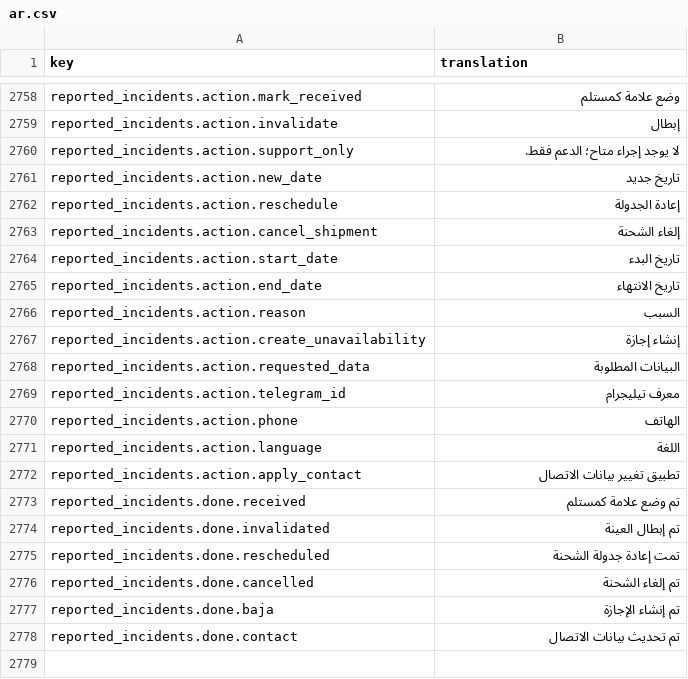
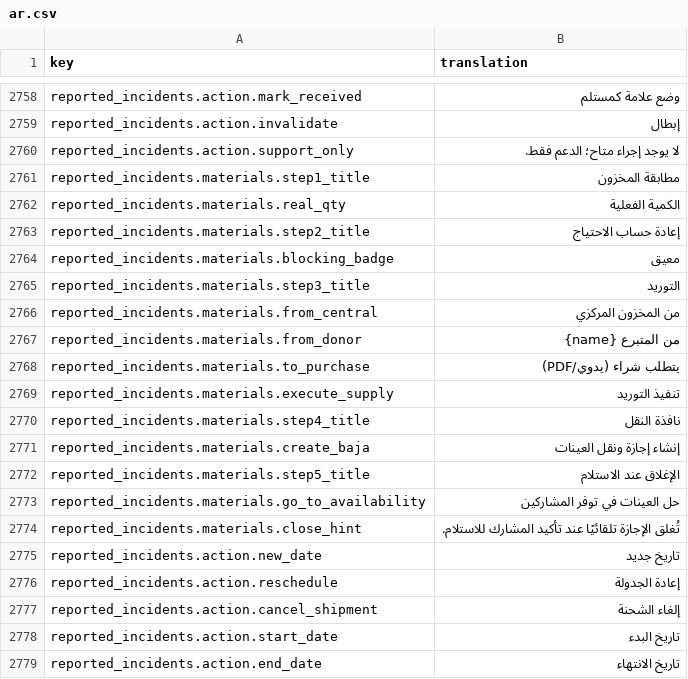
Before and after one commit to IgnacioFernandezSoriano/ONEMS, a CSV file: public/locales/ar.csv, drawn as a sheet; only a part is shown, gaps mark what is left out; the shorter side is filled out with more unchanged rows; the diff names each change by its address in the sheet, - before the commit and + after, or states it on an @@ line.

```diff
--- a/public/locales/ar.csv
+++ b/public/locales/ar.csv
+row 2761: reported_incidents.materials.step1_title | مطابقة المخزون
+row 2762: reported_incidents.materials.real_qty | الكمية الفعلية
+row 2763: reported_incidents.materials.step2_title | إعادة حساب الاحتياج
+row 2764: reported_incidents.materials.blocking_badge | معيق
+row 2765: reported_incidents.materials.step3_title | التوريد
+row 2766: reported_incidents.materials.from_central | من المخزون المركزي
+row 2767: reported_incidents.materials.from_donor | من المتبرع {name}
+row 2768: reported_incidents.materials.to_purchase | يتطلب شراء (يدوي/PDF)
+row 2769: reported_incidents.materials.execute_supply | تنفيذ التوريد
+row 2770: reported_incidents.materials.step4_title | نافذة النقل
+row 2771: reported_incidents.materials.create_baja | إنشاء إجازة ونقل العينات
+row 2772: reported_incidents.materials.step5_title | الإغلاق عند الاستلام
+row 2773: reported_incidents.materials.go_to_availability | حل العينات في توفر المشاركين
+row 2774: reported_incidents.materials.close_hint | تُغلق الإجازة تلقائيًا عند تأكيد المشارك للاستلام.
```
Also changed, not shown: public/locales/en.csv, public/locales/es.csv, 2 other files.
